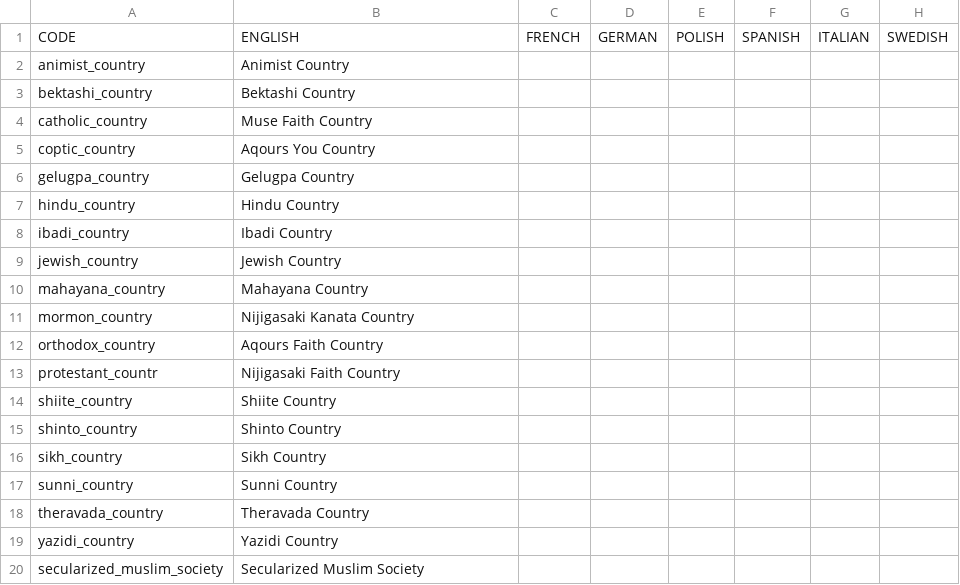
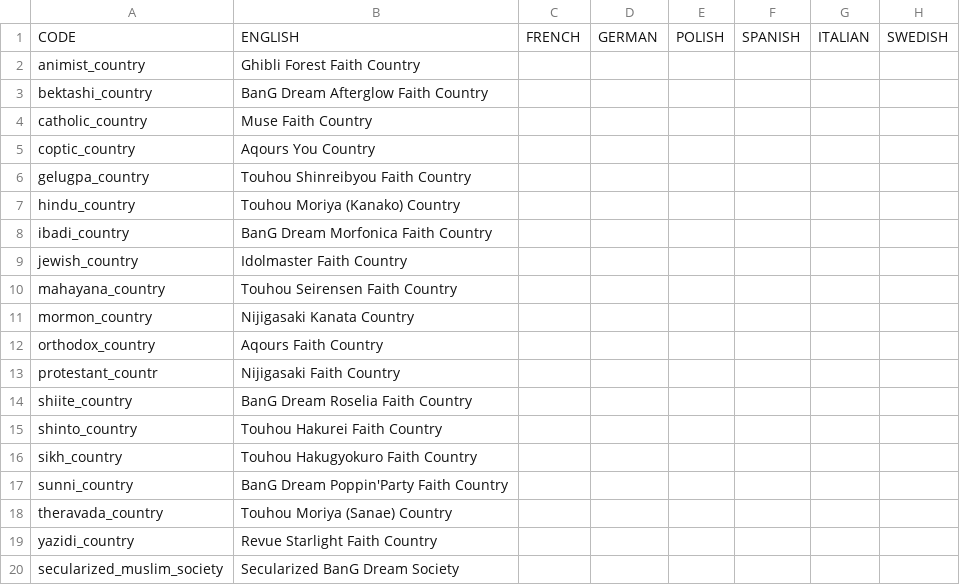
Before and after one commit to Yukino-Chan/TGC-Anime-Total-Overhaul-Korean, a CSV file: TGCNV/runtime/languages/en/localisation/00_flags-religion.csv, drawn as a sheet; only a part is shown; the diff names each change by its address in the sheet, - before the commit and + after, or states it on an @@ line.

Commit message:
Fix map label synchronization and update anime faith UI
Keep only TGCNV, TGCNV.mod, TGO, TGO.mod, README.md, .gitattributes and online-update files.
History, update-feed, releases and GHCR packages are preserved.

```diff
--- a/TGCNV/runtime/languages/en/localisation/00_flags-religion.csv
+++ b/TGCNV/runtime/languages/en/localisation/00_flags-religion.csv
-B2: Animist Country
+B2: Ghibli Forest Faith Country
-B3: Bektashi Country
+B3: BanG Dream Afterglow Faith Country
-B6: Gelugpa Country
+B6: Touhou Shinreibyou Faith Country
-B7: Hindu Country
+B7: Touhou Moriya (Kanako) Country
-B8: Ibadi Country
+B8: BanG Dream Morfonica Faith Country
-B9: Jewish Country
+B9: Idolmaster Faith Country
-B10: Mahayana Country
+B10: Touhou Seirensen Faith Country
-B14: Shiite Country
+B14: BanG Dream Roselia Faith Country
-B15: Shinto Country
+B15: Touhou Hakurei Faith Country
-B16: Sikh Country
+B16: Touhou Hakugyokuro Faith Country
-B17: Sunni Country
+B17: BanG Dream Poppin'Party Faith Country
-B18: Theravada Country
+B18: Touhou Moriya (Sanae) Country
-B19: Yazidi Country
+B19: Revue Starlight Faith Country
-B20: Secularized Muslim Society
+B20: Secularized BanG Dream Society
```
Also changed, not shown: TGCNV/localisation/00_events_0200000.csv, TGCNV/localisation/00_pop-religion.csv, 35 other files.
